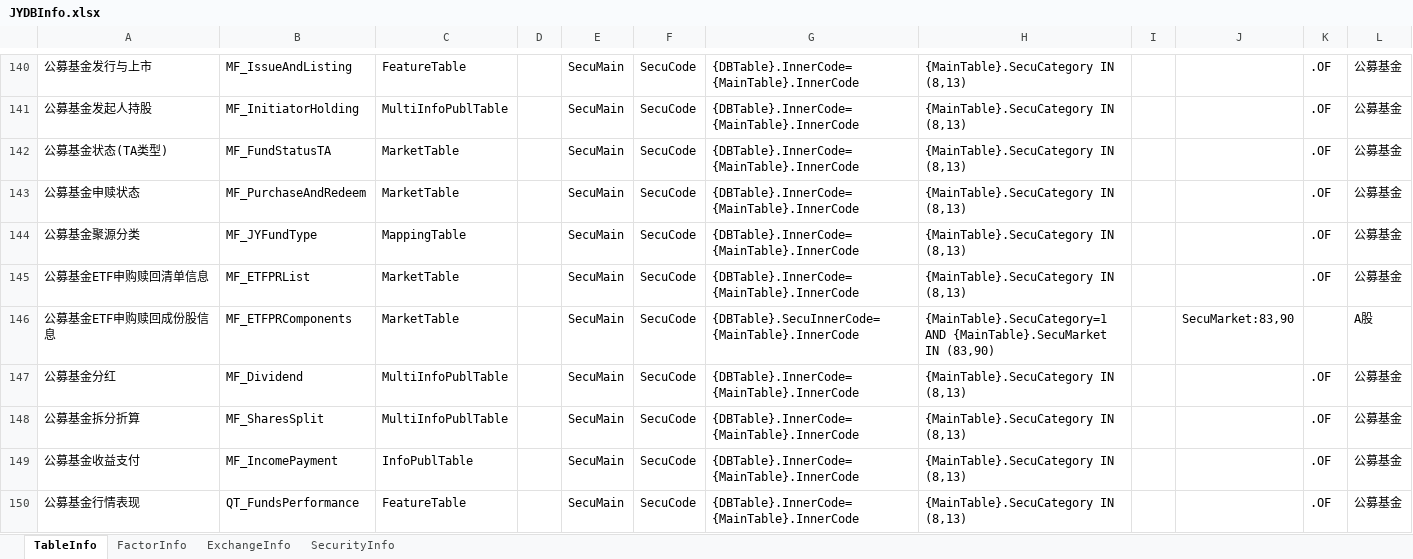
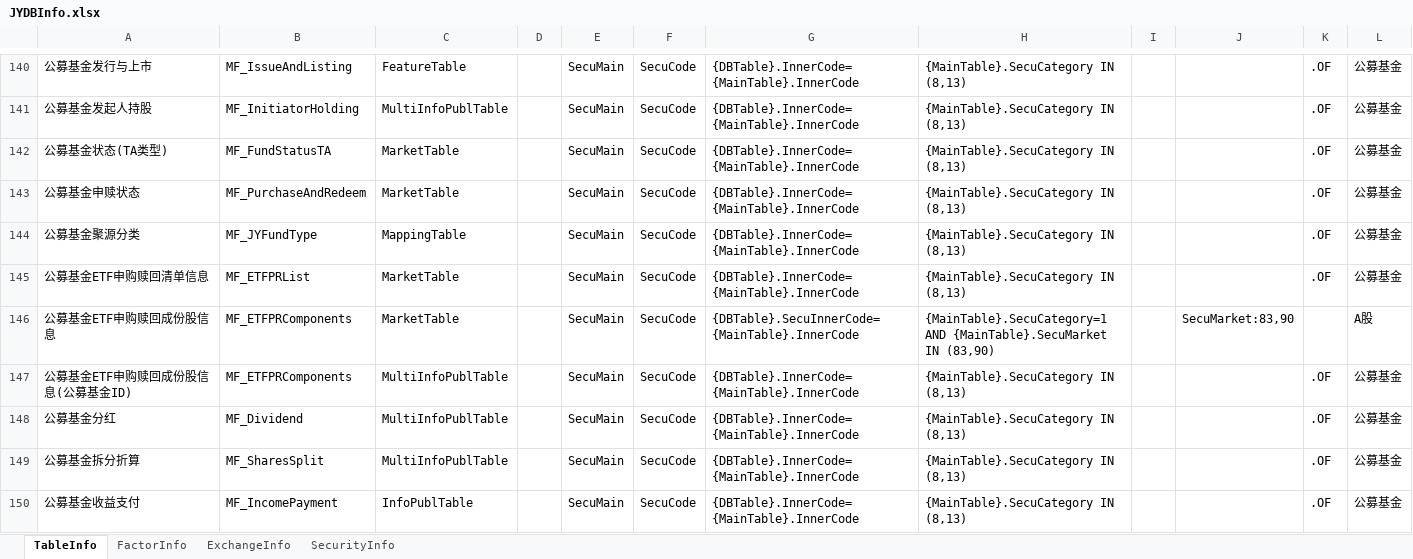
Before and after one commit to Scorpi000/QuantStudio, an Excel workbook: QuantStudio/Resource/JYDBInfo.xlsx, sheet TableInfo, drawn as a sheet; only a part is shown, gaps mark what is left out; the shorter side is filled out with more unchanged rows; values as stored, in another font and other column widths than the file's, no borders; the diff names each change by its address in the sheet, - before the commit and + after, or states it on an @@ line.

```diff
--- a/QuantStudio/Resource/JYDBInfo.xlsx (sheet TableInfo)
+++ b/QuantStudio/Resource/JYDBInfo.xlsx (sheet TableInfo)
+row 147: 公募基金ETF申购赎回成份股信息(公募基金ID) | MF_ETFPRComponents | MultiInfoPublTable |  | SecuMain | SecuCode | {DBTable}.InnerCode={MainTable}.InnerCode | {MainTable}.SecuCategory IN (8,13) |  |  | .OF | 公募基金
```
Also changed, not shown: sheet FactorInfo, 3 other files.
